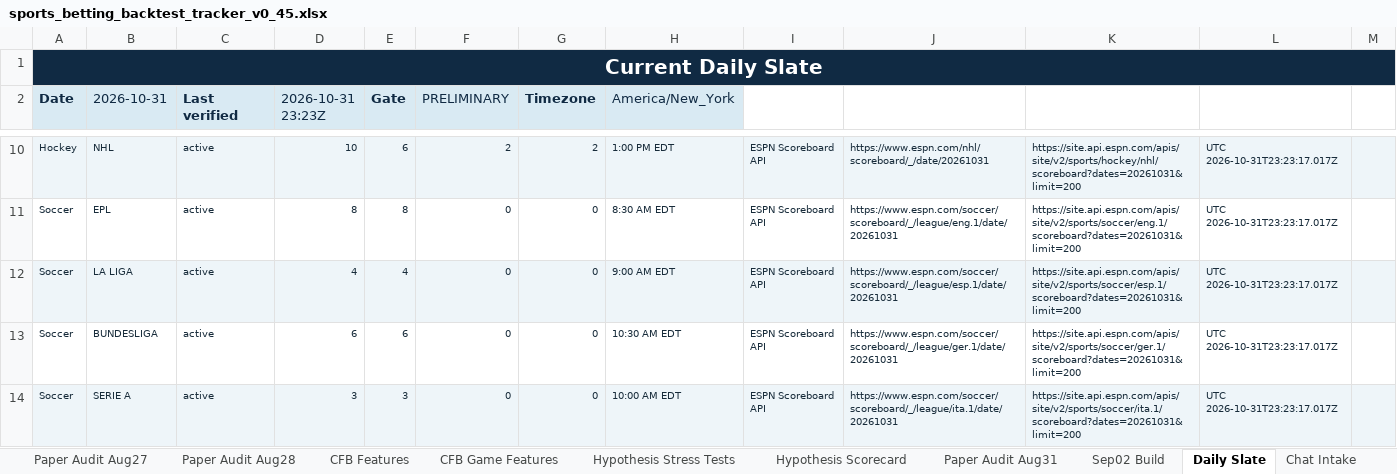
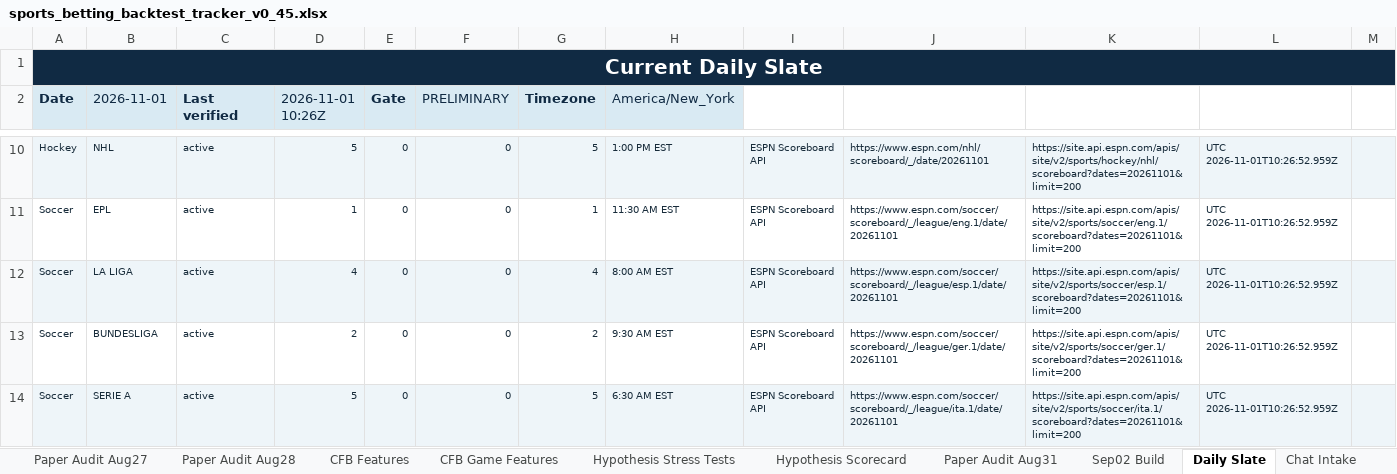
Before and after one commit to KevinKato27/SportsBetting, an Excel workbook: data/imports/sports_betting_backtest_tracker_v0_45.xlsx, sheet Daily Slate, drawn as a sheet; only a part is shown, gaps mark what is left out; values as stored, in another font and other column widths than the file's, no borders; the diff covers the shown part only; the diff names each change by its address in the sheet, - before the commit and + after, or states it on an @@ line.

```diff
--- a/data/imports/sports_betting_backtest_tracker_v0_45.xlsx (sheet Daily Slate)
+++ b/data/imports/sports_betting_backtest_tracker_v0_45.xlsx (sheet Daily Slate)
-B2: 2026-10-31
+B2: 2026-11-01
-D2: 2026-10-31 23:23Z
+D2: 2026-11-01 10:26Z
-D10 (2026-11-01 10:26Z): 10
+D10 (2026-11-01 10:26Z): 5
-E10 (Gate): 6
+E10 (Gate): 0
-F10 (PRELIMINARY): 2
+F10 (PRELIMINARY): 0
-G10 (Timezone): 2
+G10 (Timezone): 5
-H10 (America/New_York): 1:00 PM EDT
+H10 (America/New_York): 1:00 PM EST
-J10: https://www.espn.com/nhl/scoreboard/_/date/20261031
+J10: https://www.espn.com/nhl/scoreboard/_/date/20261101
-K10: https://site.api.espn.com/apis/site/v2/sports/hockey/nhl/scoreboard?dates=20261031&limit=200
+K10: https://site.api.espn.com/apis/site/v2/sports/hockey/nhl/scoreboard?dates=20261101&limit=200
-L10:L14: UTC 2026-10-31T23:23:17.017Z
+L10:L14: UTC 2026-11-01T10:26:52.959Z
-D11 (2026-11-01 10:26Z): 8
+D11 (2026-11-01 10:26Z): 1
-E11 (Gate): 8
+E11 (Gate): 0
-G11 (Timezone): 0
+G11 (Timezone): 1
-H11 (America/New_York): 8:30 AM EDT
+H11 (America/New_York): 11:30 AM EST
-J11: https://www.espn.com/soccer/scoreboard/_/league/eng.1/date/20261031
+J11: https://www.espn.com/soccer/scoreboard/_/league/eng.1/date/20261101
-K11: https://site.api.espn.com/apis/site/v2/sports/soccer/eng.1/scoreboard?dates=20261031&limit=200
+K11: https://site.api.espn.com/apis/site/v2/sports/soccer/eng.1/scoreboard?dates=20261101&limit=200
-E12 (Gate): 4
+E12 (Gate): 0
-G12 (Timezone): 0
+G12 (Timezone): 4
-H12 (America/New_York): 9:00 AM EDT
+H12 (America/New_York): 8:00 AM EST
-J12: https://www.espn.com/soccer/scoreboard/_/league/esp.1/date/20261031
+J12: https://www.espn.com/soccer/scoreboard/_/league/esp.1/date/20261101
-K12: https://site.api.espn.com/apis/site/v2/sports/soccer/esp.1/scoreboard?dates=20261031&limit=200
+K12: https://site.api.espn.com/apis/site/v2/sports/soccer/esp.1/scoreboard?dates=20261101&limit=200
-D13 (2026-11-01 10:26Z): 6
+D13 (2026-11-01 10:26Z): 2
-E13 (Gate): 6
+E13 (Gate): 0
-G13 (Timezone): 0
+G13 (Timezone): 2
-H13 (America/New_York): 10:30 AM EDT
+H13 (America/New_York): 9:30 AM EST
-J13: https://www.espn.com/soccer/scoreboard/_/league/ger.1/date/20261031
+J13: https://www.espn.com/soccer/scoreboard/_/league/ger.1/date/20261101
-K13: https://site.api.espn.com/apis/site/v2/sports/soccer/ger.1/scoreboard?dates=20261031&limit=200
+K13: https://site.api.espn.com/apis/site/v2/sports/soccer/ger.1/scoreboard?dates=20261101&limit=200
-D14 (2026-11-01 10:26Z): 3
+D14 (2026-11-01 10:26Z): 5
-E14 (Gate): 3
+E14 (Gate): 0
-G14 (Timezone): 0
+G14 (Timezone): 5
-H14 (America/New_York): 10:00 AM EDT
+H14 (America/New_York): 6:30 AM EST
-J14: https://www.espn.com/soccer/scoreboard/_/league/ita.1/date/20261031
+J14: https://www.espn.com/soccer/scoreboard/_/league/ita.1/date/20261101
-K14: https://site.api.espn.com/apis/site/v2/sports/soccer/ita.1/scoreboard?dates=20261031&limit=200
+K14: https://site.api.espn.com/apis/site/v2/sports/soccer/ita.1/scoreboard?dates=20261101&limit=200
```
Also changed, not shown: 46 edited cells elsewhere in this sheet, 2 other files.
